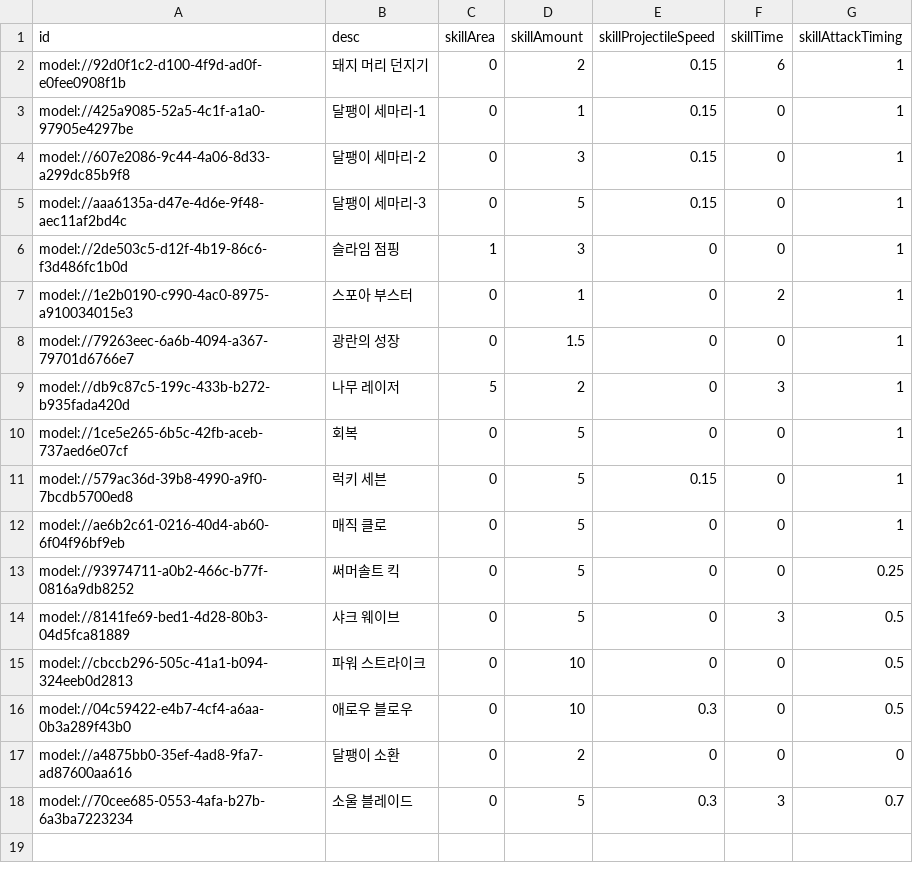
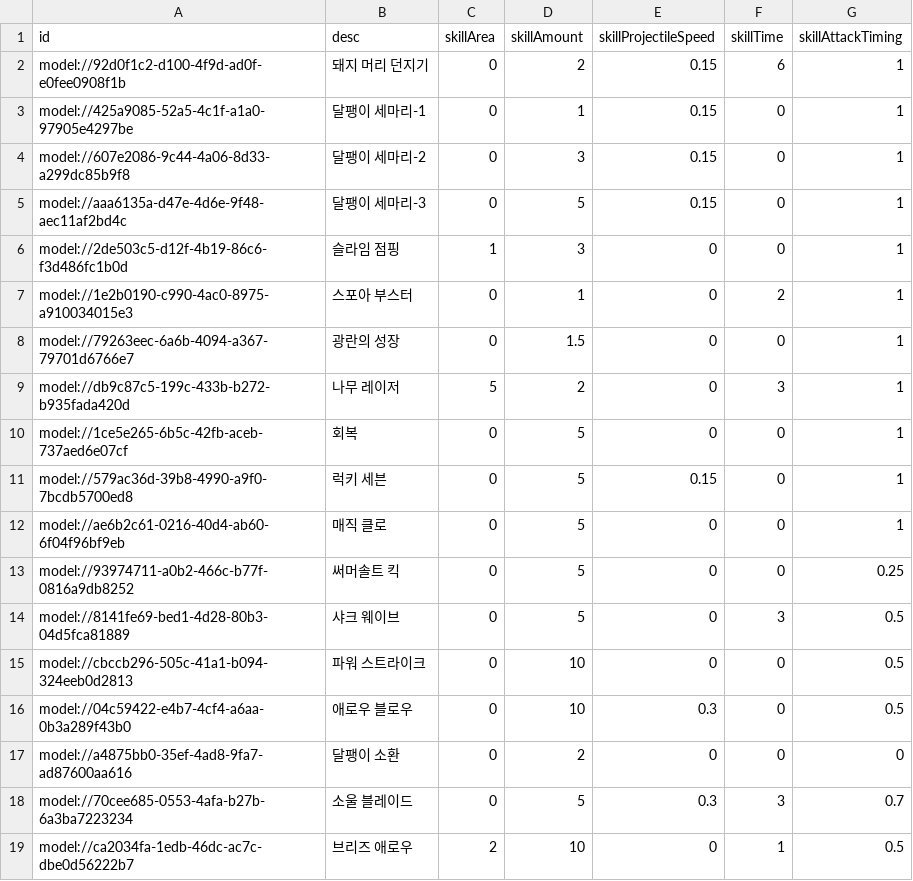
Before and after one commit to treenod-joshua/MapleWorlds, a CSV file: RootDesk/MyDesk/DataSets/Skill.csv, drawn as a sheet; the diff names each change by its address in the sheet, - before the commit and + after, or states it on an @@ line.

```diff
--- a/RootDesk/MyDesk/DataSets/Skill.csv
+++ b/RootDesk/MyDesk/DataSets/Skill.csv
+row 19: model://ca2034fa-1edb-46dc-ac7c-dbe0d56222b7 | 브리즈 애로우 | 2 | 10 | 0 | 1 | 0.5
```
Also changed, not shown: RootDesk/MyDesk/DataSets/Unit.csv, 9 other files.
